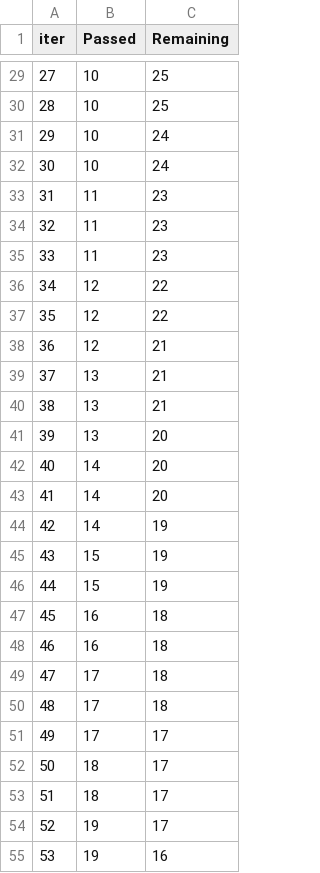
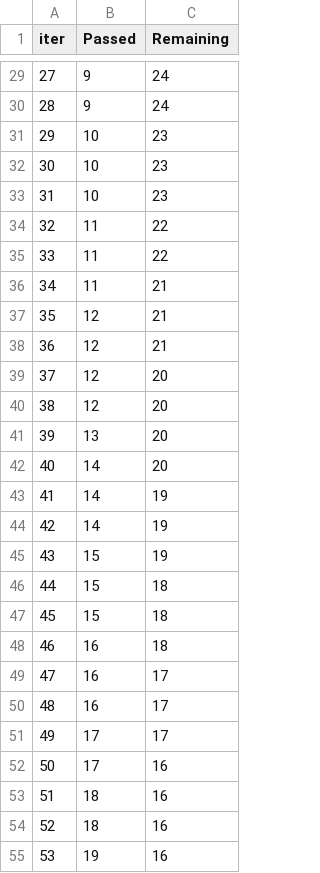
Before and after one commit to ayan27mondal/mlProject, a TSV file: catboost_info/time_left.tsv, drawn as a sheet; only a part is shown, gaps mark what is left out; the diff covers the shown part only.

```diff
--- a/catboost_info/time_left.tsv
+++ b/catboost_info/time_left.tsv
@@ -29,27 +29,27 @@ iter	Passed	Remaining
-27	10	25
-28	10	25
-29	10	24
-30	10	24
-31	11	23
-32	11	23
-33	11	23
-34	12	22
-35	12	22
+27	9	24
+28	9	24
+29	10	23
+30	10	23
+31	10	23
+32	11	22
+33	11	22
+34	11	21
+35	12	21
 36	12	21
-37	13	21
-38	13	21
+37	12	20
+38	12	20
 39	13	20
 40	14	20
-41	14	20
+41	14	19
 42	14	19
 43	15	19
-44	15	19
-45	16	18
+44	15	18
+45	15	18
 46	16	18
-47	17	18
-48	17	18
+47	16	17
+48	16	17
 49	17	17
-50	18	17
-51	18	17
-52	19	17
+50	17	16
+51	18	16
+52	18	16
 53	19	16
```
Also changed, not shown: 109 edited cells elsewhere in this file, 9 other files.
